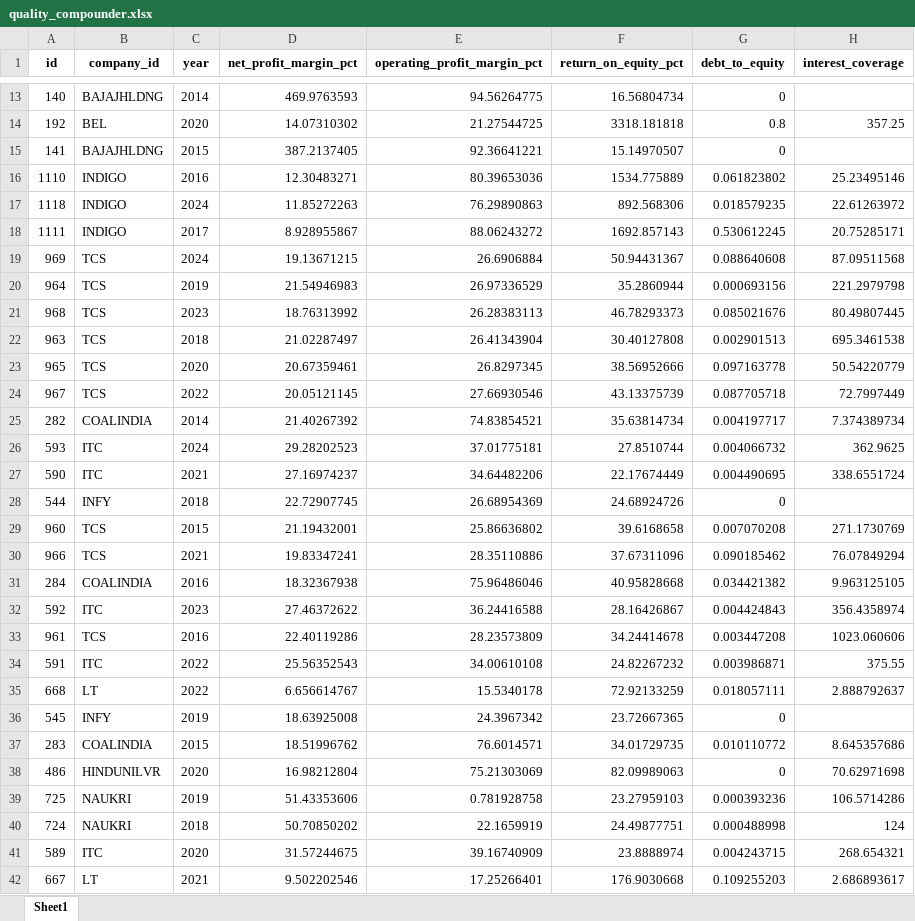
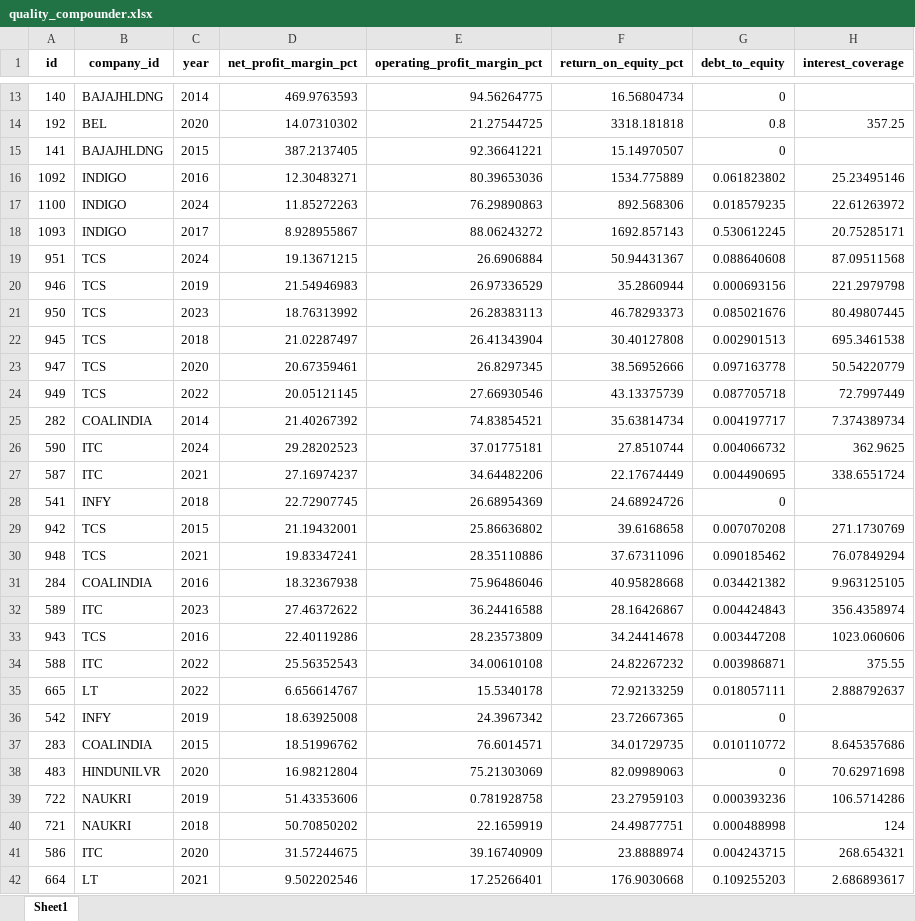
Before and after one commit to Arunmozhi1997/N100-Financial-Intelligence, an Excel workbook: output/quality_compounder.xlsx, sheet Sheet1, drawn as a sheet; only a part is shown, gaps mark what is left out; values as stored, in another font and other column widths than the file's, no borders; the diff covers the shown part only; the diff names each change by its address in the sheet, - before the commit and + after, or states it on an @@ line.

```diff
--- a/output/quality_compounder.xlsx (sheet Sheet1)
+++ b/output/quality_compounder.xlsx (sheet Sheet1)
-A16 (id): 1110
+A16 (id): 1092
-A17 (id): 1118
+A17 (id): 1100
-A18 (id): 1111
+A18 (id): 1093
-A19 (id): 969
+A19 (id): 951
-A20 (id): 964
+A20 (id): 946
-A21 (id): 968
+A21 (id): 950
-A22 (id): 963
+A22 (id): 945
-A23 (id): 965
+A23 (id): 947
-A24 (id): 967
+A24 (id): 949
-A26 (id): 593
+A26 (id): 590
-A27 (id): 590
+A27 (id): 587
-A28 (id): 544
+A28 (id): 541
-A29 (id): 960
+A29 (id): 942
-A30 (id): 966
+A30 (id): 948
-A32 (id): 592
+A32 (id): 589
-A33 (id): 961
+A33 (id): 943
-A34 (id): 591
+A34 (id): 588
-A35 (id): 668
+A35 (id): 665
-A36 (id): 545
+A36 (id): 542
-A38 (id): 486
+A38 (id): 483
-A39 (id): 725
+A39 (id): 722
-A40 (id): 724
+A40 (id): 721
-A41 (id): 589
+A41 (id): 586
-A42 (id): 667
+A42 (id): 664
```
Also changed, not shown: 9 removed rows and 196 edited cells elsewhere in this sheet, output/debt_free_blue_chip.xlsx, output/dividend_champion.xlsx, 3 other files.
